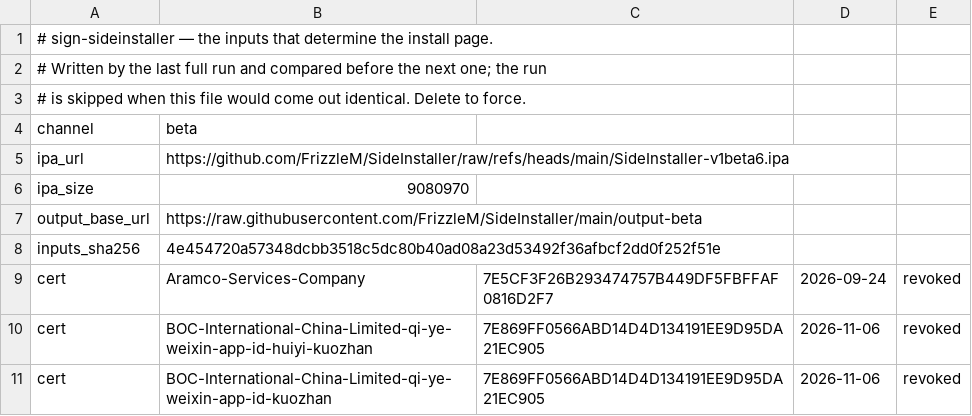
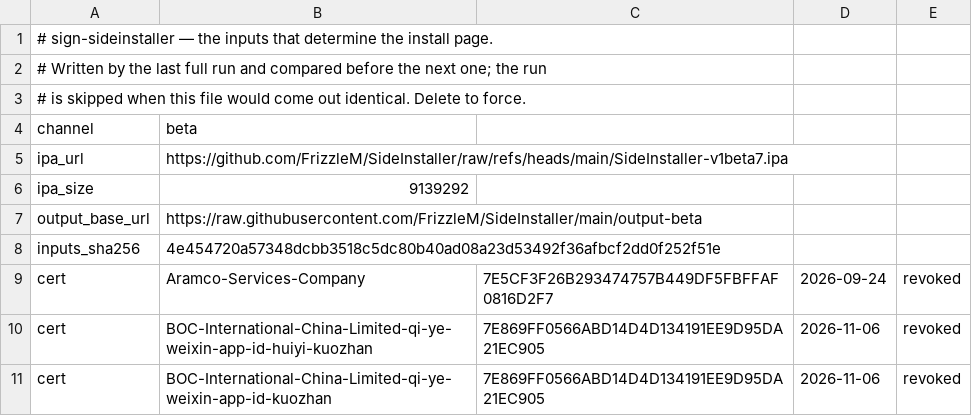
Before and after one commit to FrizzleM/SideInstaller, a TSV file: output-beta/sign-state.tsv, drawn as a sheet; only a part is shown.

```diff
--- a/output-beta/sign-state.tsv
+++ b/output-beta/sign-state.tsv
@@ -4,4 +4,4 @@
 channel	beta
-ipa_url	https://github.com/FrizzleM/SideInstaller/raw/refs/heads/main/SideInstaller-v1beta6.ipa
-ipa_size	9080970
+ipa_url	https://github.com/FrizzleM/SideInstaller/raw/refs/heads/main/SideInstaller-v1beta7.ipa
+ipa_size	9139292
 output_base_url	https://raw.githubusercontent.com/FrizzleM/SideInstaller/main/output-beta
```
Also changed, not shown: output-beta/certificate-validity.tsv, 1 other file.
